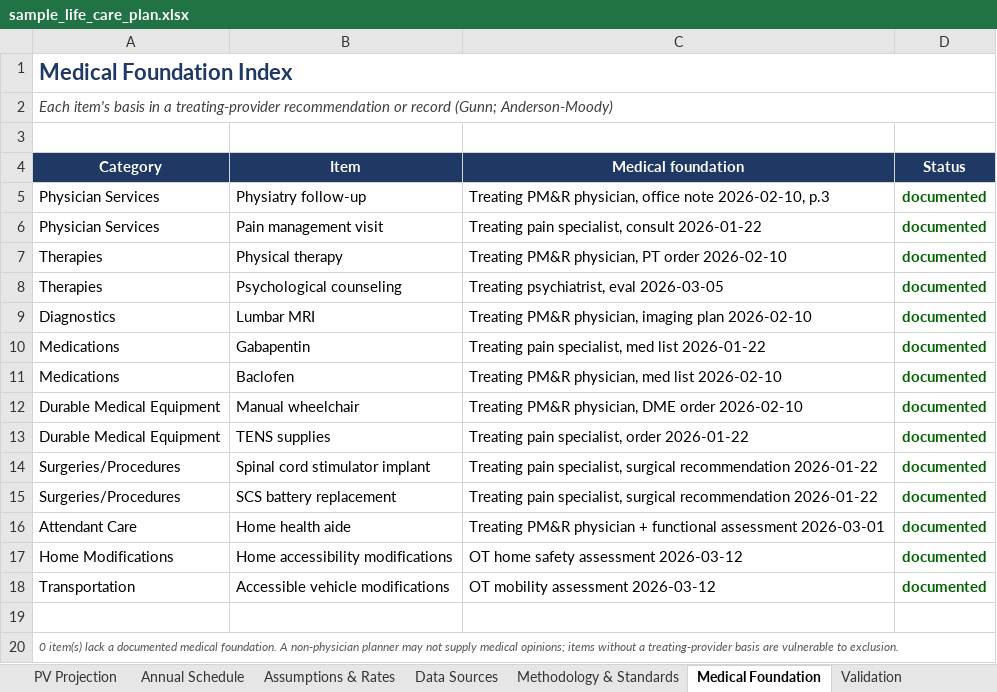
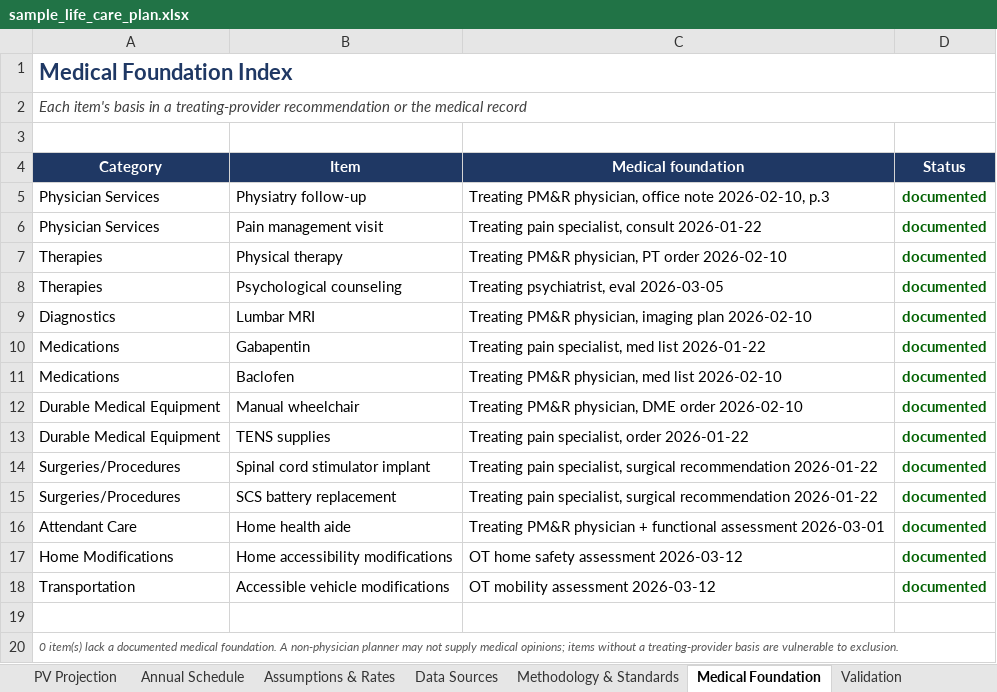
Before and after one commit to cskerritt/PA-LCP-Tool, an Excel workbook: examples/sample_life_care_plan.xlsx, sheet Medical Foundation, drawn as a sheet; values as stored, in another font and other column widths than the file's, no borders; the diff names each change by its address in the sheet, - before the commit and + after, or states it on an @@ line.

```diff
--- a/examples/sample_life_care_plan.xlsx (sheet Medical Foundation)
+++ b/examples/sample_life_care_plan.xlsx (sheet Medical Foundation)
-A2 (Category): …recommendation or record (Gunn; Anderson-Moody)
+A2 (Category): …recommendation or the medical record
```
Also changed, not shown: sheet Data Sources, sheet Methodology & Standards, sheet Cover, 18 other files.
